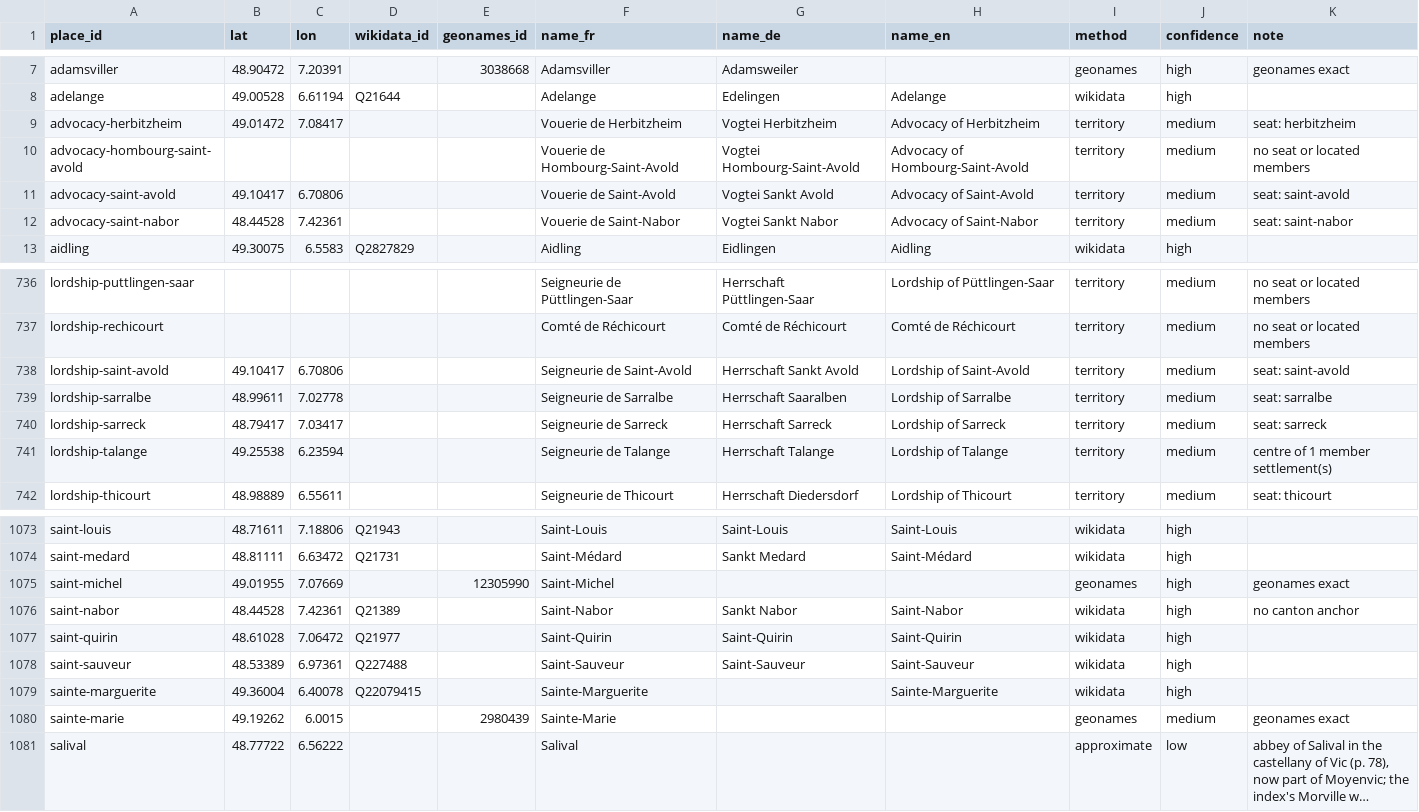
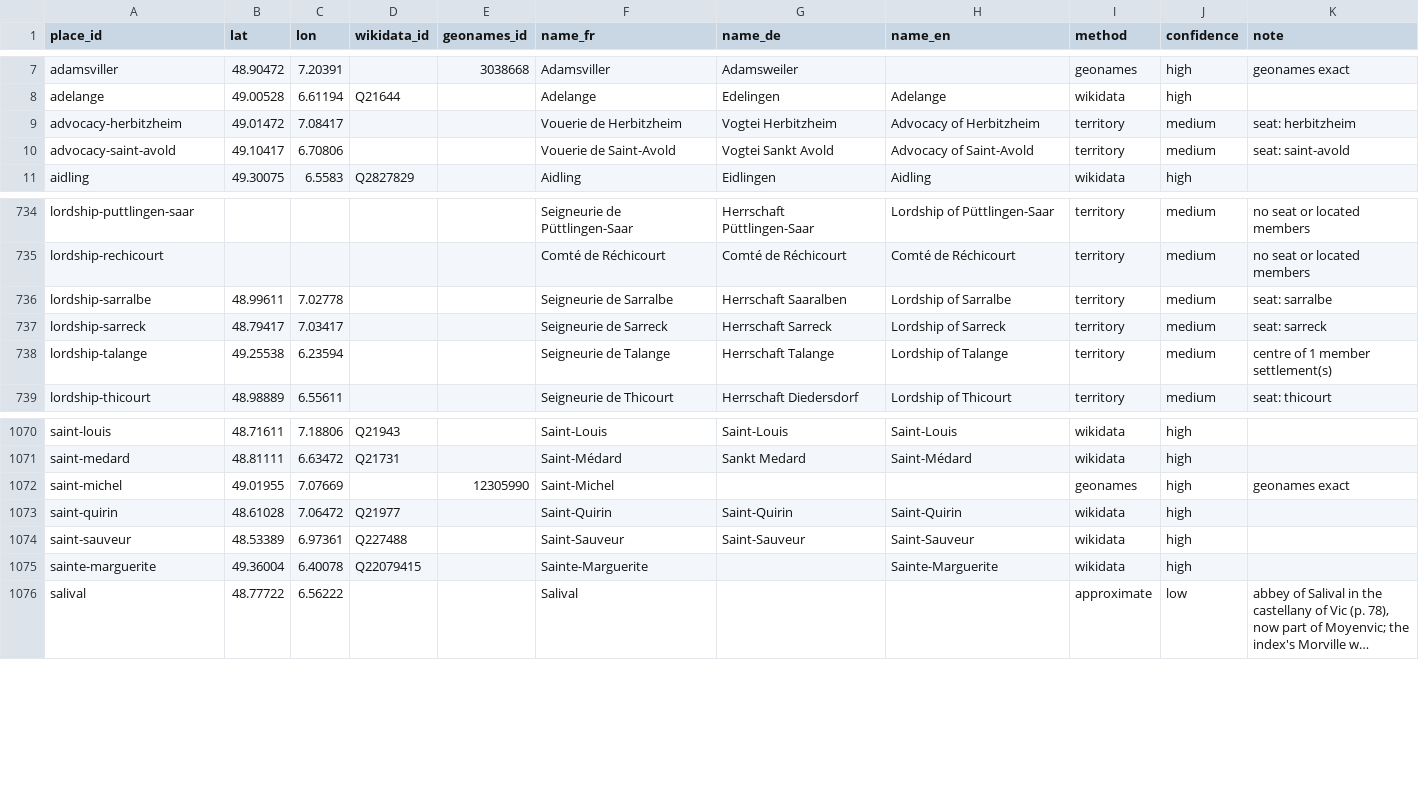
Before and after one commit to skachano/hist-map_gb1600, a CSV file: data/curated/geocoding.csv, drawn as a sheet; only a part is shown, gaps mark what is left out; long unchanged cells end in …; the diff names each change by its address in the sheet, - before the commit and + after, or states it on an @@ line.

```diff
--- a/data/curated/geocoding.csv
+++ b/data/curated/geocoding.csv
-row 10: advocacy-hombourg-saint-avold |  |  |  |  | Vouerie de Hombourg-Saint-Avold | Vogtei Hombourg-Saint-Avold | Advocacy of Hombourg-Saint-Avold | territory | medium | no seat or located members
-row 12: advocacy-saint-nabor | 48.44528 | 7.42361 |  |  | Vouerie de Saint-Nabor | Vogtei Sankt Nabor | Advocacy of Saint-Nabor | territory | medium | seat: saint-nabor
-row 738: lordship-saint-avold | 49.10417 | 6.70806 |  |  | Seigneurie de Saint-Avold | Herrschaft Sankt Avold | Lordship of Saint-Avold | territory | medium | seat: saint-avold
-row 1076: saint-nabor | 48.44528 | 7.42361 | Q21389 |  | Saint-Nabor | Sankt Nabor | Saint-Nabor | wikidata | high | no canton anchor
-row 1080: sainte-marie | 49.19262 | 6.0015 |  | 2980439 | Sainte-Marie |  |  | geonames | medium | geonames exact
```
Also changed, not shown: data/curated/event_summaries.csv, data/curated/manual/names_ja.csv, 11 other files.
